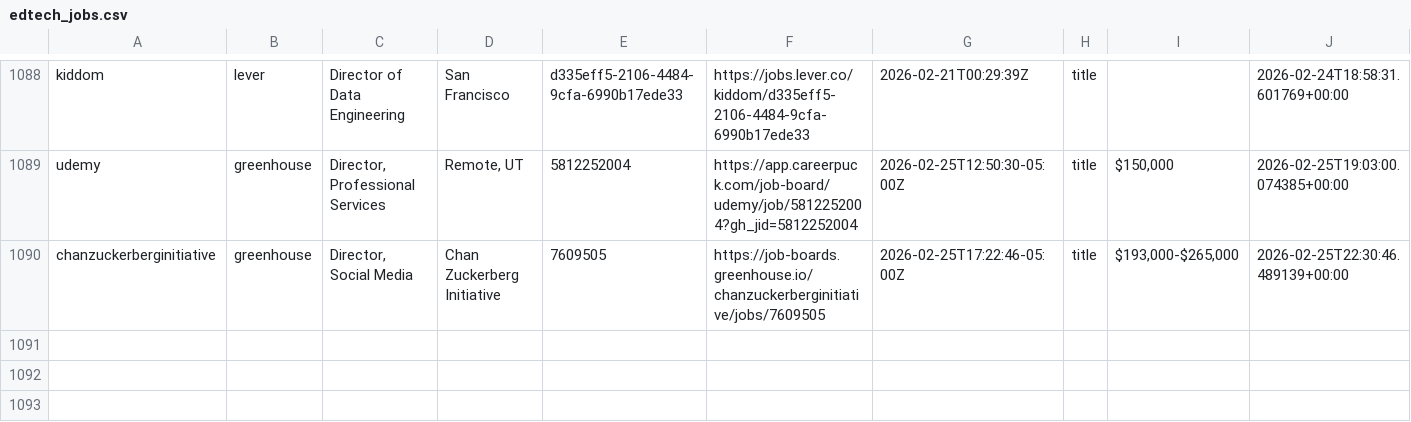
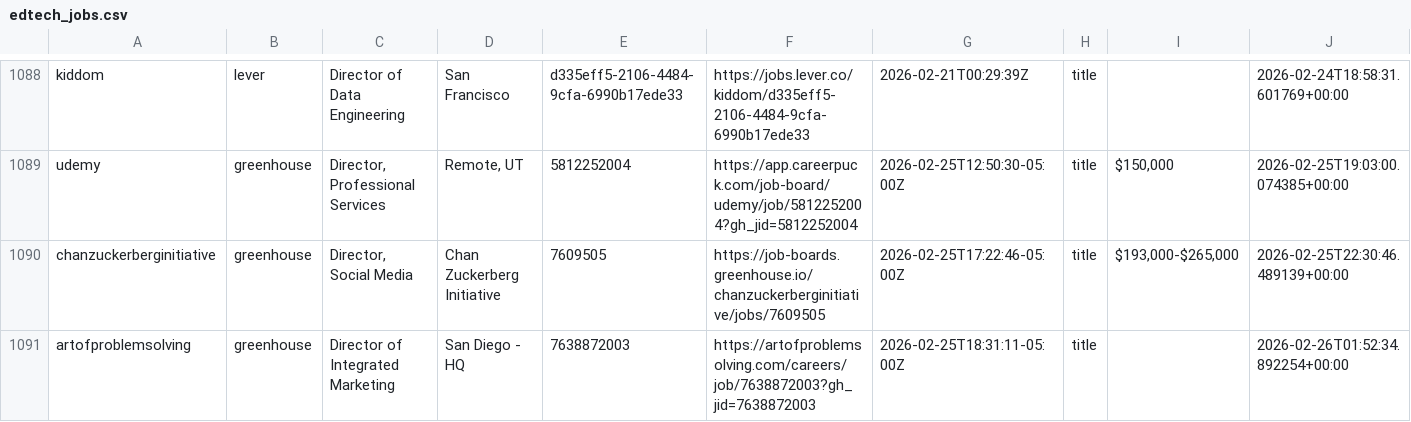
Before and after one commit to mollyoliviamund-maker/edtech-jobs, a CSV file: edtech_jobs.csv, drawn as a sheet; only a part is shown, gaps mark what is left out; the diff names each change by its address in the sheet, - before the commit and + after, or states it on an @@ line.

```diff
--- a/edtech_jobs.csv
+++ b/edtech_jobs.csv
+row 1091: artofproblemsolving | greenhouse | Director of Integrated Marketing | San Diego - HQ | 7638872003 | https://artofproblemsolving.com/careers/job/7638872003?gh_jid=7638872003 | 2026-02-25T18:31:11-05:00Z | title |  | 2026-02-26T01:52:34.892254+00:00
```
Also changed, not shown: 1 other file.
